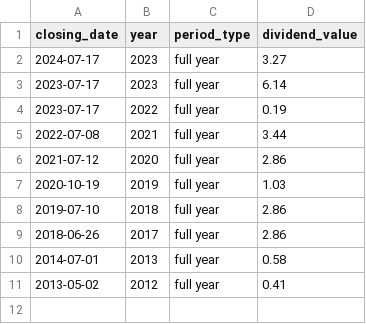
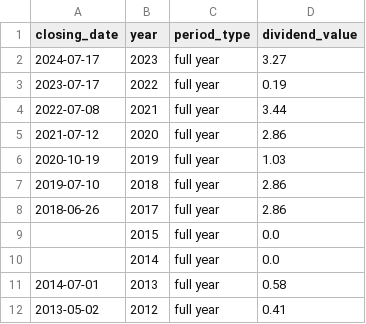
Before and after one commit to quantviews/russian_dividends, a CSV file: data/ABRD.csv, drawn as a sheet.

```diff
--- a/data/ABRD.csv
+++ b/data/ABRD.csv
@@ -2,3 +2,2 @@ closing_date,year,period_type,dividend_value
 2024-07-17,2023,full year,3.27
-2023-07-17,2023,full year,6.14
 2023-07-17,2022,full year,0.19
@@ -9,2 +8,4 @@ closing_date,year,period_type,dividend_value
 2018-06-26,2017,full year,2.86
+,2015,full year,0.0
+,2014,full year,0.0
 2014-07-01,2013,full year,0.58
```
Also changed, not shown: data/AVAN.csv, 1 other file.
